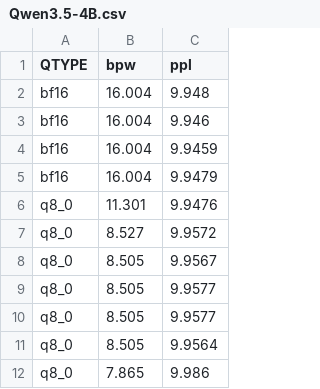
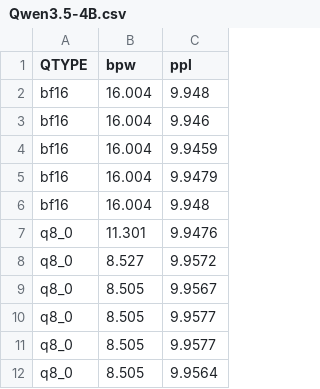
Before and after one commit to Thireus/GGUF-Tool-Suite, a CSV file: ppl_graphs/Qwen3.5-4B.csv, drawn as a sheet; only a part is shown; the shorter side is filled out with more unchanged rows; the diff names each change by its address in the sheet, - before the commit and + after, or states it on an @@ line.

```diff
--- a/ppl_graphs/Qwen3.5-4B.csv
+++ b/ppl_graphs/Qwen3.5-4B.csv
+row 6: bf16 | 16.004 | 9.948
```
Also changed, not shown: 50 other files.
